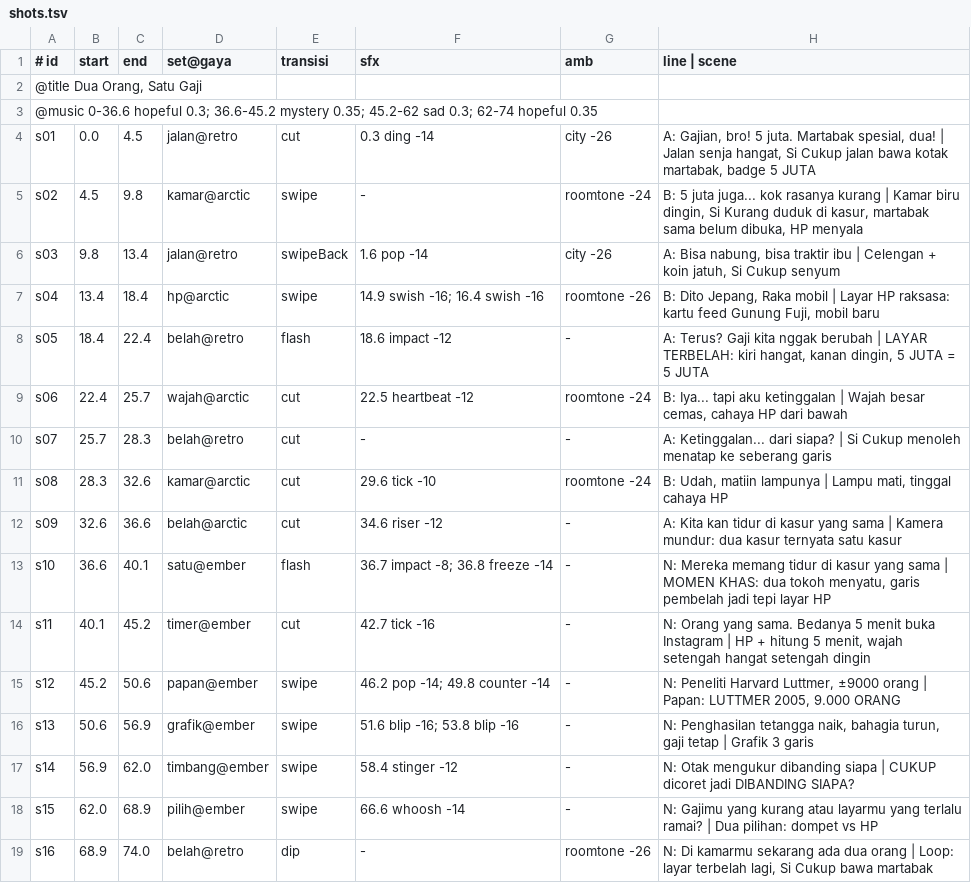
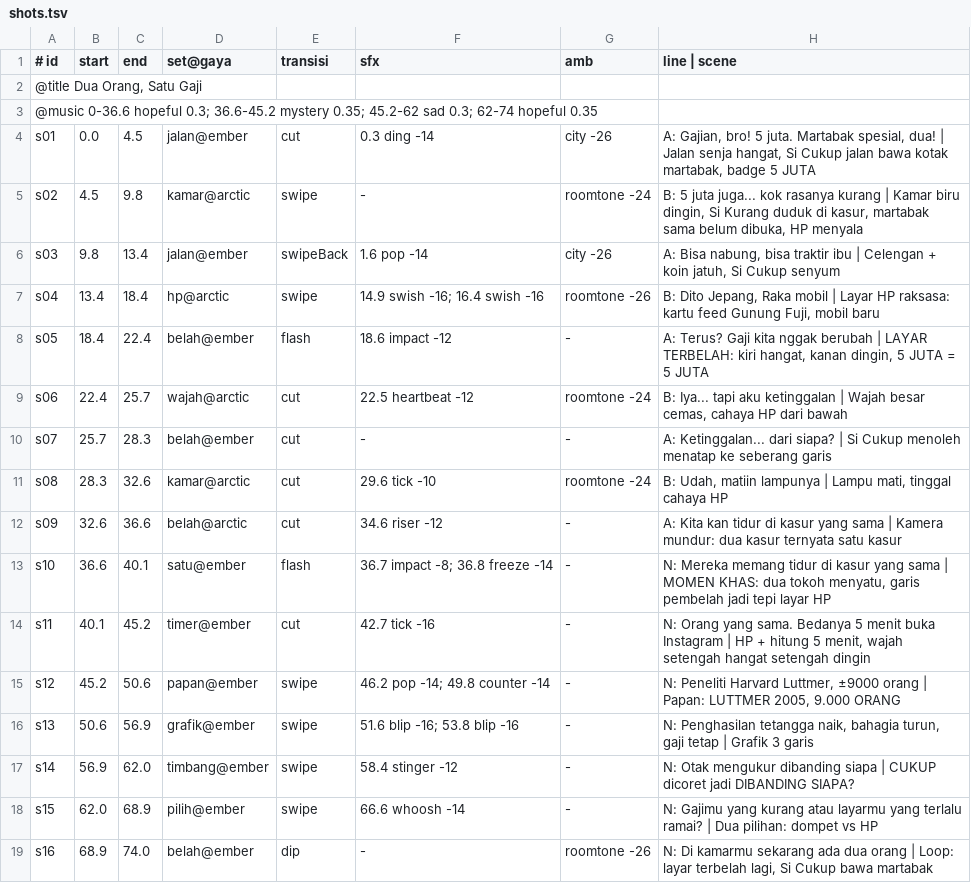
Before and after one commit to tangzhehan063-cyber/RAKA, a TSV file: studio/projects/dua-orang-satu-gaji-shorts/story/shots.tsv, drawn as a sheet.

```diff
--- a/studio/projects/dua-orang-satu-gaji-shorts/story/shots.tsv
+++ b/studio/projects/dua-orang-satu-gaji-shorts/story/shots.tsv
@@ -3,9 +3,9 @@
 @music 0-36.6 hopeful 0.3; 36.6-45.2 mystery 0.35; 45.2-62 sad 0.3; 62-74 hopeful 0.35
-s01	0.0	4.5	jalan@retro	cut	0.3 ding -14	city -26	A: Gajian, bro! 5 juta. Martabak spesial, dua! | Jalan senja hangat, Si Cukup jalan bawa kotak martabak, badge 5 JUTA
+s01	0.0	4.5	jalan@ember	cut	0.3 ding -14	city -26	A: Gajian, bro! 5 juta. Martabak spesial, dua! | Jalan senja hangat, Si Cukup jalan bawa kotak martabak, badge 5 JUTA
 s02	4.5	9.8	kamar@arctic	swipe	-	roomtone -24	B: 5 juta juga... kok rasanya kurang | Kamar biru dingin, Si Kurang duduk di kasur, martabak sama belum dibuka, HP menyala
-s03	9.8	13.4	jalan@retro	swipeBack	1.6 pop -14	city -26	A: Bisa nabung, bisa traktir ibu | Celengan + koin jatuh, Si Cukup senyum
+s03	9.8	13.4	jalan@ember	swipeBack	1.6 pop -14	city -26	A: Bisa nabung, bisa traktir ibu | Celengan + koin jatuh, Si Cukup senyum
 s04	13.4	18.4	hp@arctic	swipe	14.9 swish -16; 16.4 swish -16	roomtone -26	B: Dito Jepang, Raka mobil | Layar HP raksasa: kartu feed Gunung Fuji, mobil baru
-s05	18.4	22.4	belah@retro	flash	18.6 impact -12	-	A: Terus? Gaji kita nggak berubah | LAYAR TERBELAH: kiri hangat, kanan dingin, 5 JUTA = 5 JUTA
+s05	18.4	22.4	belah@ember	flash	18.6 impact -12	-	A: Terus? Gaji kita nggak berubah | LAYAR TERBELAH: kiri hangat, kanan dingin, 5 JUTA = 5 JUTA
 s06	22.4	25.7	wajah@arctic	cut	22.5 heartbeat -12	roomtone -24	B: Iya... tapi aku ketinggalan | Wajah besar cemas, cahaya HP dari bawah
-s07	25.7	28.3	belah@retro	cut	-	-	A: Ketinggalan... dari siapa? | Si Cukup menoleh menatap ke seberang garis
+s07	25.7	28.3	belah@ember	cut	-	-	A: Ketinggalan... dari siapa? | Si Cukup menoleh menatap ke seberang garis
 s08	28.3	32.6	kamar@arctic	cut	29.6 tick -10	roomtone -24	B: Udah, matiin lampunya | Lampu mati, tinggal cahaya HP
@@ -18,2 +18,2 @@ s14	56.9	62.0	timbang@ember	swipe	58.4 stinger -12	-	N: Otak mengukur dibanding
 s15	62.0	68.9	pilih@ember	swipe	66.6 whoosh -14	-	N: Gajimu yang kurang atau layarmu yang terlalu ramai? | Dua pilihan: dompet vs HP
-s16	68.9	74.0	belah@retro	dip	-	roomtone -26	N: Di kamarmu sekarang ada dua orang | Loop: layar terbelah lagi, Si Cukup bawa martabak
+s16	68.9	74.0	belah@ember	dip	-	roomtone -26	N: Di kamarmu sekarang ada dua orang | Loop: layar terbelah lagi, Si Cukup bawa martabak
```
Also changed, not shown: 7 other files.
